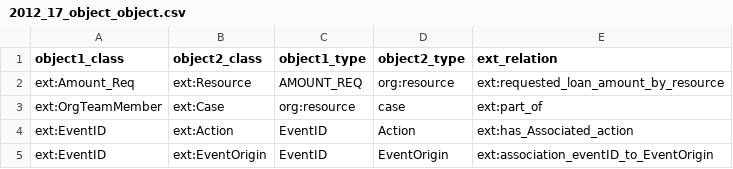
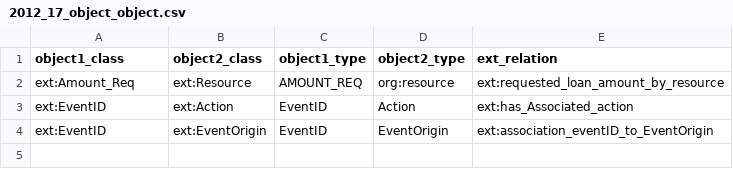
Before and after one commit to wu-semsys/ocedo, a CSV file: Modified/2012_17_object_object.csv, drawn as a sheet; the diff names each change by its address in the sheet, - before the commit and + after, or states it on an @@ line.

Commit message:
Update 2012_17_object_object.csv

```diff
--- a/Modified/2012_17_object_object.csv
+++ b/Modified/2012_17_object_object.csv
-row 3: ext:OrgTeamMember | ext:Case | org:resource | case | ext:part_of
```
